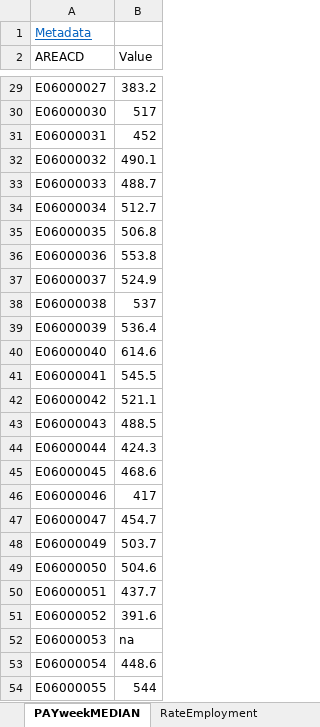
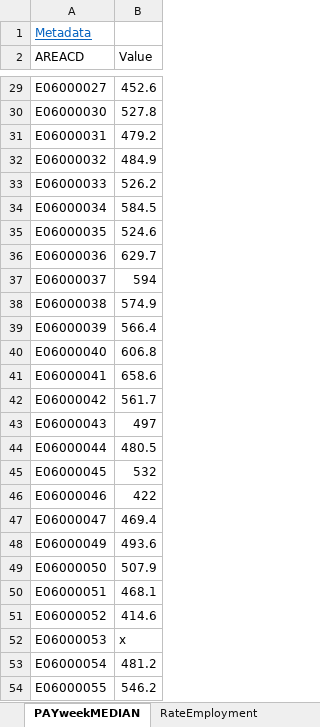
Before and after one commit to ONSvisual/subnational-indicators, an Excel workbook: R/MetricsData.xlsx, sheet PAYweekMEDIAN, drawn as a sheet; only a part is shown, gaps mark what is left out; values as stored, in another font and other column widths than the file's, no borders; the diff covers the shown part only; the diff names each change by its address in the sheet, - before the commit and + after, or states it on an @@ line.

```diff
--- a/R/MetricsData.xlsx (sheet PAYweekMEDIAN)
+++ b/R/MetricsData.xlsx (sheet PAYweekMEDIAN)
-B29 (Value): 383.2
+B29 (Value): 452.6
-B30 (Value): 517
+B30 (Value): 527.8
-B31 (Value): 452
+B31 (Value): 479.2
-B32 (Value): 490.1
+B32 (Value): 484.9
-B33 (Value): 488.7
+B33 (Value): 526.2
-B34 (Value): 512.7
+B34 (Value): 584.5
-B35 (Value): 506.8
+B35 (Value): 524.6
-B36 (Value): 553.8
+B36 (Value): 629.7
-B37 (Value): 524.9
+B37 (Value): 594
-B38 (Value): 537
+B38 (Value): 574.9
-B39 (Value): 536.4
+B39 (Value): 566.4
-B40 (Value): 614.6
+B40 (Value): 606.8
-B41 (Value): 545.5
+B41 (Value): 658.6
-B42 (Value): 521.1
+B42 (Value): 561.7
-B43 (Value): 488.5
+B43 (Value): 497
-B44 (Value): 424.3
+B44 (Value): 480.5
-B45 (Value): 468.6
+B45 (Value): 532
-B46 (Value): 417
+B46 (Value): 422
-B47 (Value): 454.7
+B47 (Value): 469.4
-B48 (Value): 503.7
+B48 (Value): 493.6
-B49 (Value): 504.6
+B49 (Value): 507.9
-B50 (Value): 437.7
+B50 (Value): 468.1
-B51 (Value): 391.6
+B51 (Value): 414.6
-B52 (Value): na
+B52 (Value): x
-B53 (Value): 448.6
+B53 (Value): 481.2
-B54 (Value): 544
+B54 (Value): 546.2
```
Also changed, not shown: 336 edited cells elsewhere in this sheet, sheet RateEmployment, sheet GCSEbyAge19, sheet Metadata.
